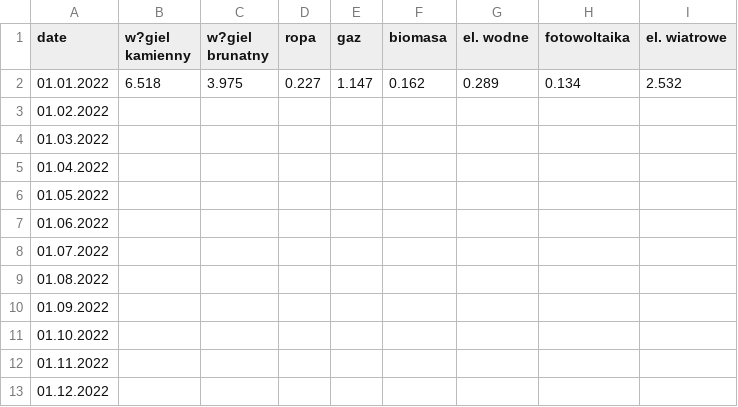
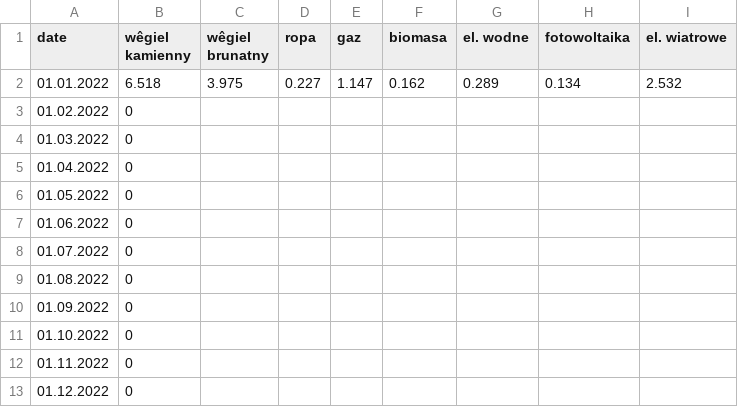
Before and after one commit to ForumEnergiiPL/miesiecznik, a CSV file: gen.csv, drawn as a sheet; the diff names each change by its address in the sheet, - before the commit and + after, or states it on an @@ line.

Commit message:
Update gen.csv

```diff
--- a/gen.csv
+++ b/gen.csv
-B1: w?giel kamienny
+B1: wêgiel kamienny
-C1: w?giel brunatny
+C1: wêgiel brunatny
-B3:B13 (wêgiel kamienny): (empty)
+B3:B13 (wêgiel kamienny): 0
```
